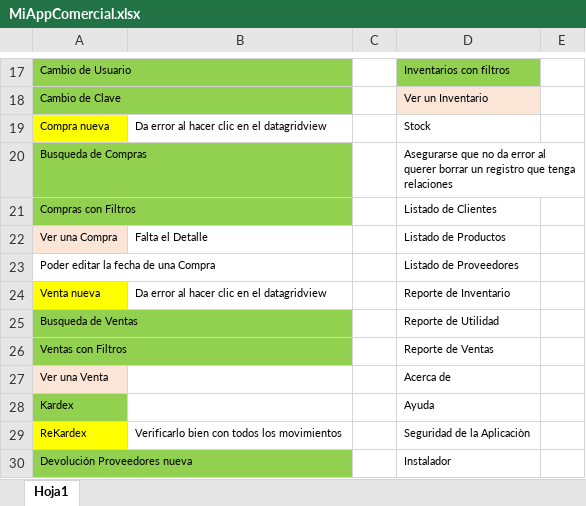
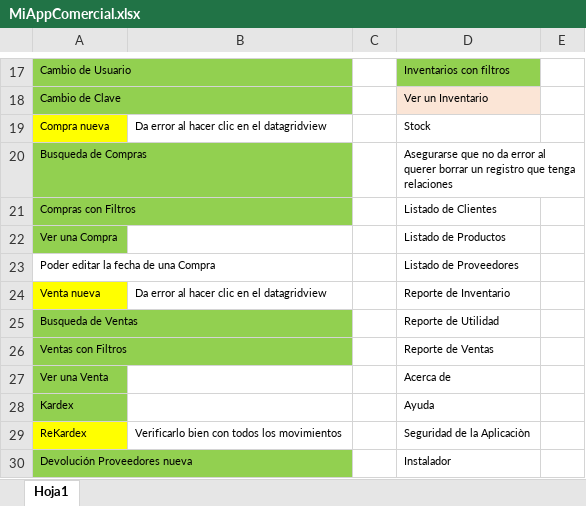
Before and after one commit to LuisPulenta/MiAppComercial, an Excel workbook: MiAppComercial.xlsx, sheet Hoja1, drawn as a sheet; only a part is shown, gaps mark what is left out; values as stored, in another font and other column widths than the file's, no borders; the diff names each change by its address in the sheet, - before the commit and + after, or states it on an @@ line.

```diff
--- a/MiAppComercial.xlsx (sheet Hoja1)
+++ b/MiAppComercial.xlsx (sheet Hoja1)
-A22 fill: #FBE5D6
+A22 fill: #92D050
-B22: Falta el Detalle
+B22: (empty)
-A27 fill: #FBE5D6
+A27 fill: #92D050
```
Also changed, not shown: 14 other files.
